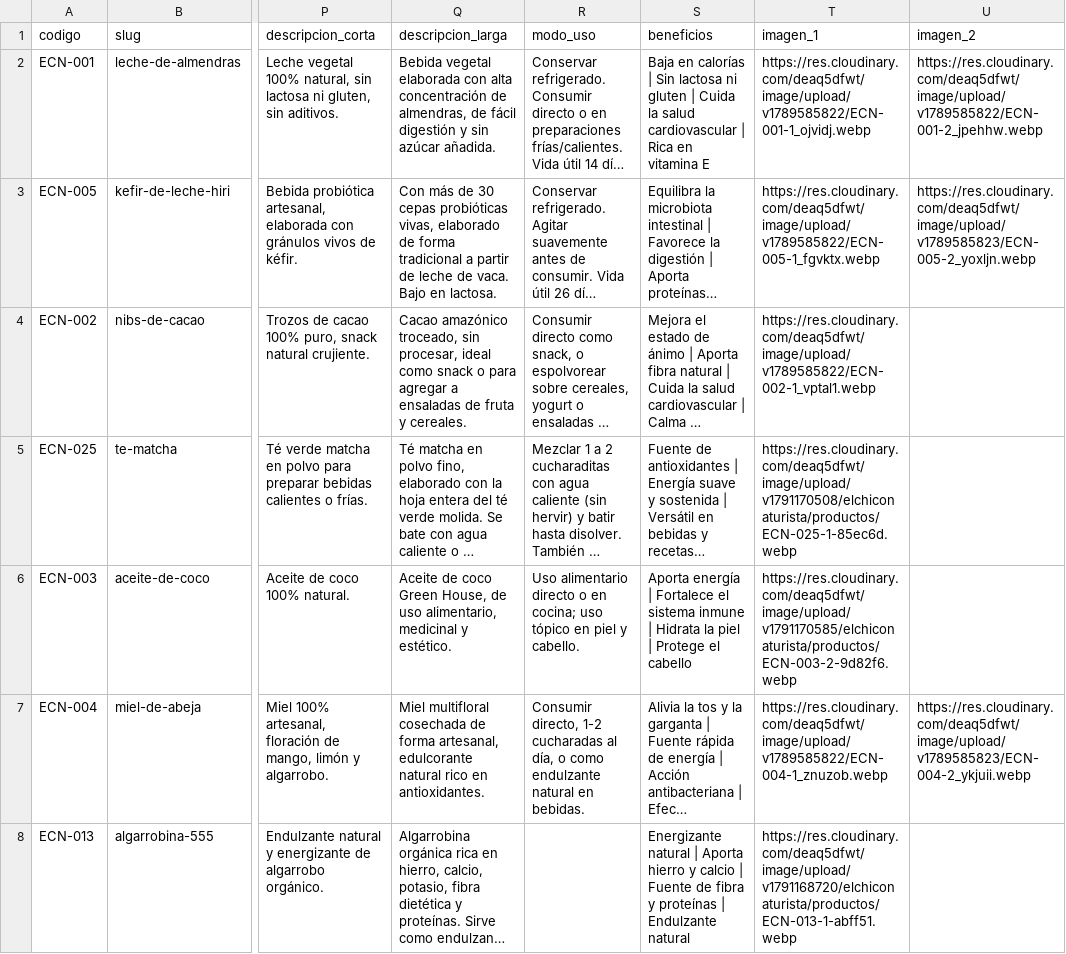
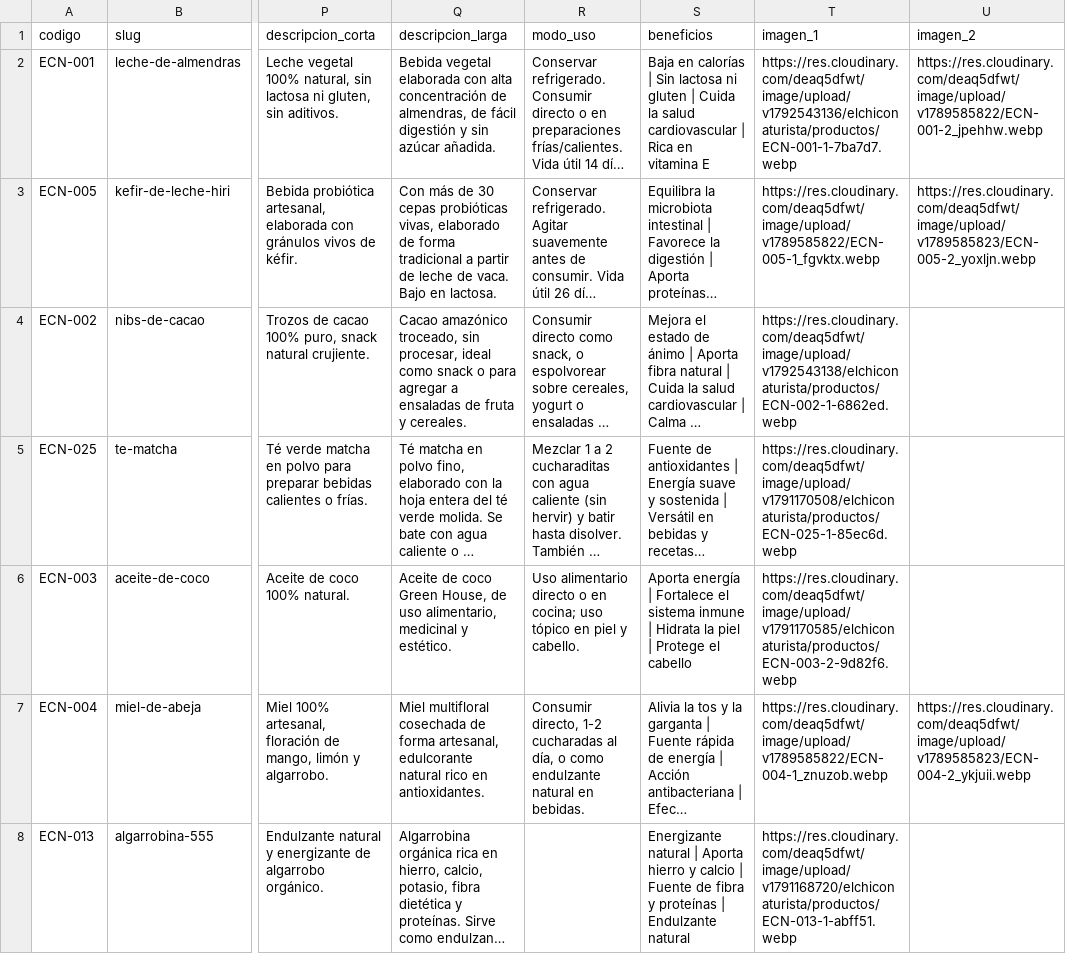
Before and after one commit to FlaPalacios/El_Chico_Nati-StaticWeb, a TSV file: data/catalogo-inicial.tsv, drawn as a sheet; only a part is shown, gaps mark what is left out; long unchanged cells end in …; the diff covers the shown part only; the diff names each change by its address in the sheet, - before the commit and + after, or states it on an @@ line.

```diff
--- a/data/catalogo-inicial.tsv
+++ b/data/catalogo-inicial.tsv
-T2 (imagen_1): https://res.cloudinary.com/deaq5dfwt/image/upload/v1789585822/ECN-001-1_ojvidj.webp
+T2 (imagen_1): https://res.cloudinary.com/deaq5dfwt/image/upload/v1792543136/elchiconaturista/productos/ECN-001-1-7ba7d7.webp
-T4 (imagen_1): https://res.cloudinary.com/deaq5dfwt/image/upload/v1789585822/ECN-002-1_vptal1.webp
+T4 (imagen_1): https://res.cloudinary.com/deaq5dfwt/image/upload/v1792543138/elchiconaturista/productos/ECN-002-1-6862ed.webp
```
Also changed, not shown: 1 added row, 3 removed rows and 8 edited cells elsewhere in this file.
